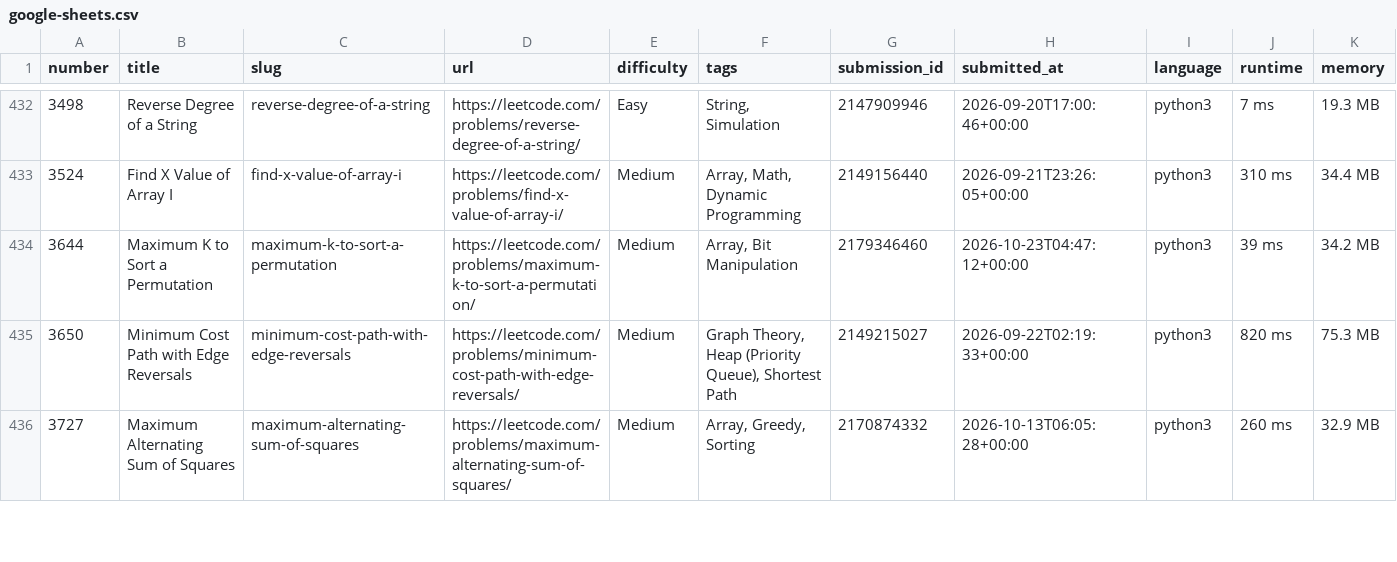
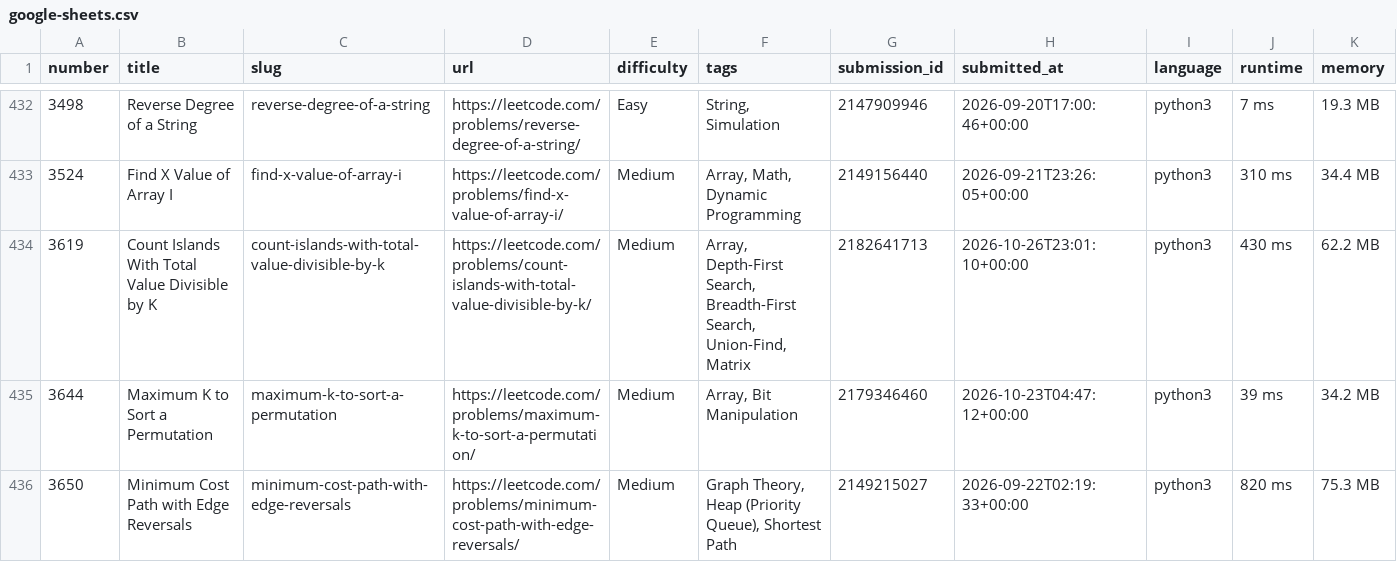
Before and after one commit to zh1kang/dsa, a CSV file: google-sheets.csv, drawn as a sheet; only a part is shown, gaps mark what is left out; the shorter side is filled out with more unchanged rows; rows hold the shown columns only; the diff names each change by its address in the sheet, - before the commit and + after, or states it on an @@ line.

```diff
--- a/google-sheets.csv
+++ b/google-sheets.csv
+row 434: 3619 | Count Islands With Total Value Divisible by K | count-islands-with-total-value-divisible-by-k | https://leetcode.com/problems/count-islands-with-total-value-divisible-by-k/ | Medium | Array, Depth-First Search, Breadth-First Search, Union-Find, Matrix | 2182641713 | 2026-10-26T23:01:10+00:00 | python3 | 430 ms | 62.2 MB
```
Also changed, not shown: 2 other files.
